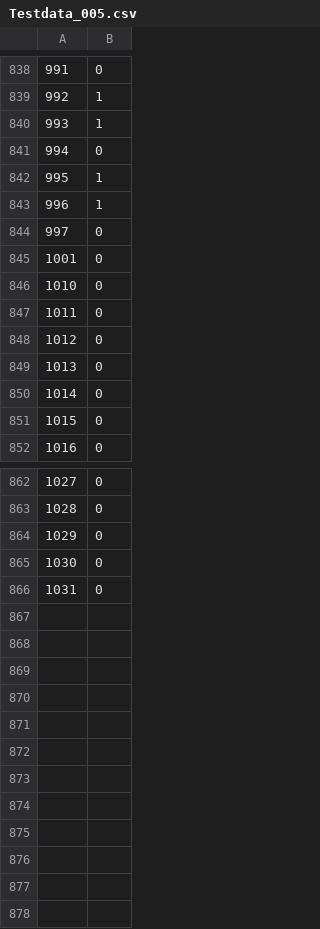
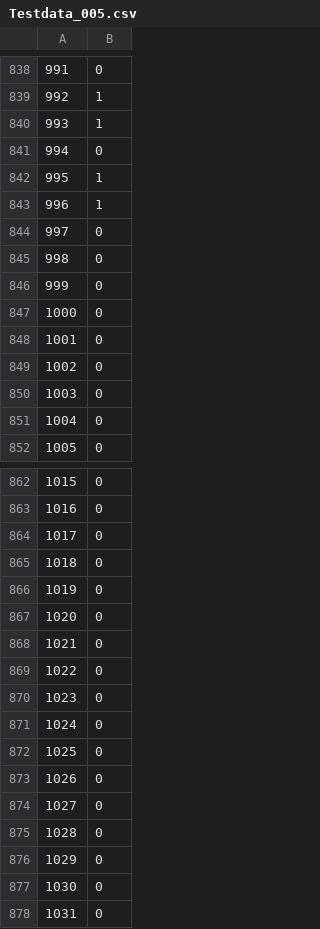
Before and after one commit to Eoshria/Test_4a05r4_IVX_Data, a CSV file: Testdata_005.csv, drawn as a sheet; only a part is shown, gaps mark what is left out; the diff names each change by its address in the sheet, - before the commit and + after, or states it on an @@ line.

Commit message:
Update Testdata_005.csv

```diff
--- a/Testdata_005.csv
+++ b/Testdata_005.csv
@@ column A renumbered between rows 845 and 866 @@
+row 867: 1020 | 0
+row 868: 1021 | 0
+row 869: 1022 | 0
+row 870: 1023 | 0
+row 871: 1024 | 0
+row 872: 1025 | 0
+row 873: 1026 | 0
+row 874: 1027 | 0
+row 875: 1028 | 0
+row 876: 1029 | 0
+row 877: 1030 | 0
+row 878: 1031 | 0
```
